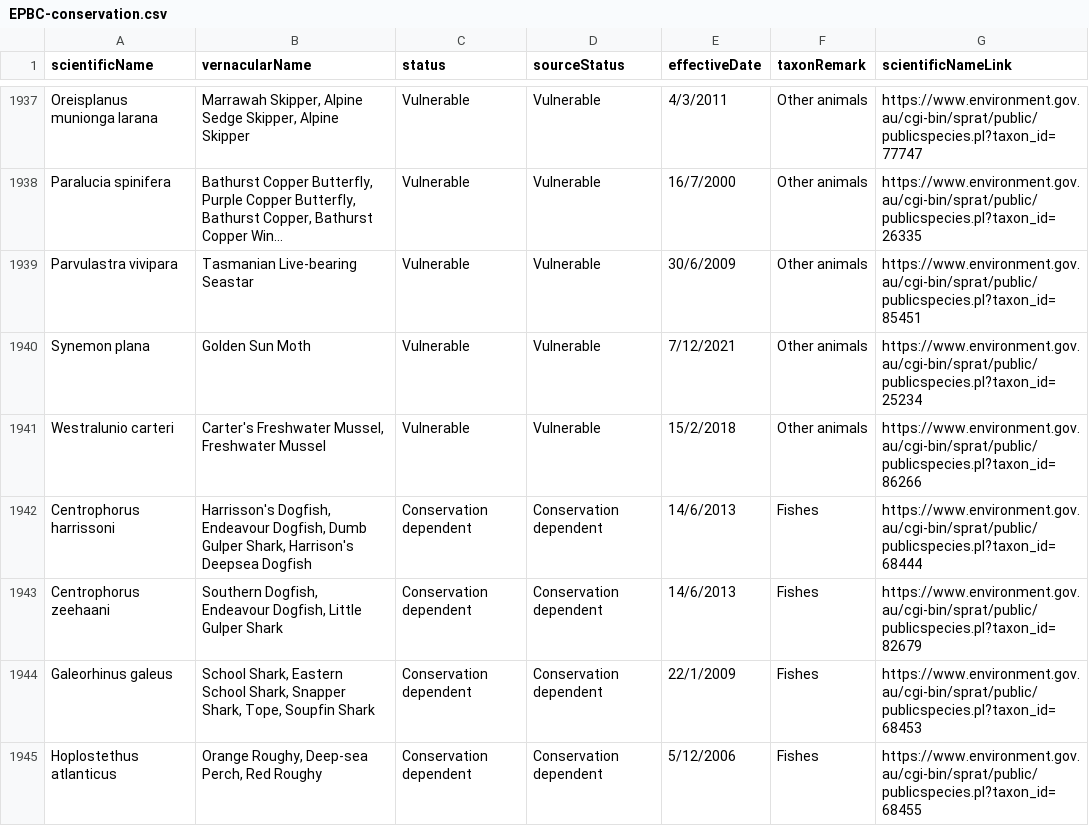
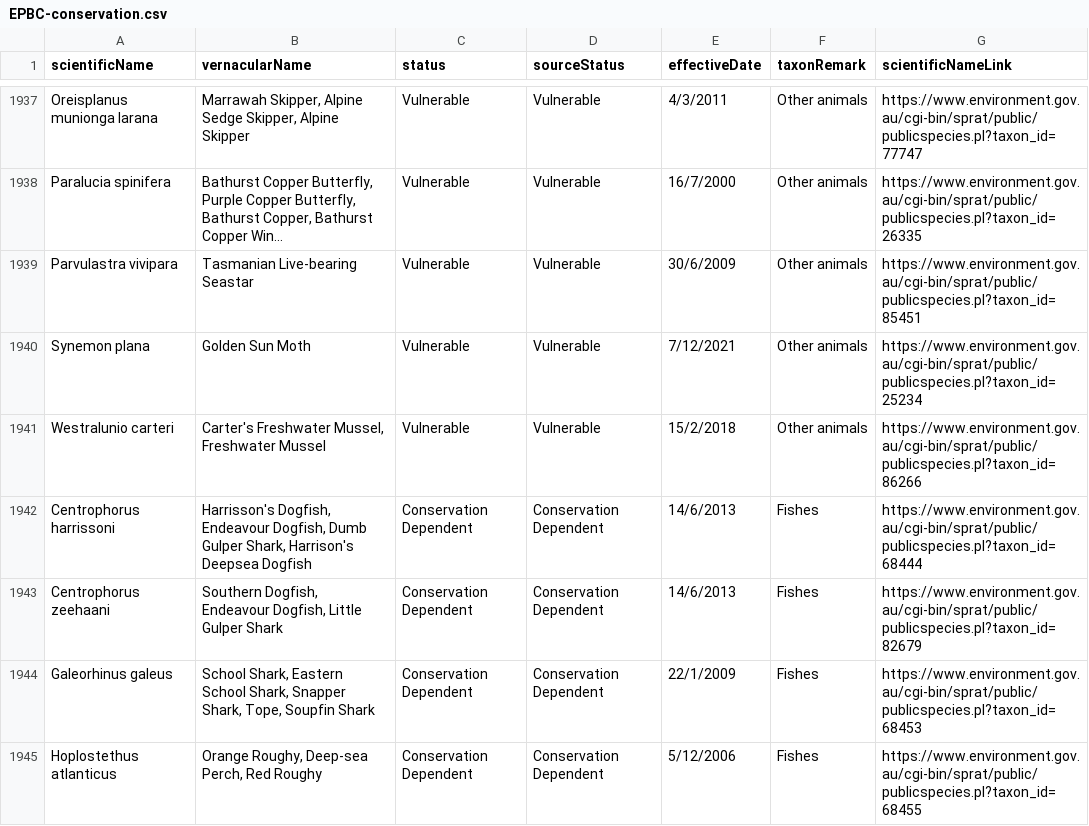
Before and after one commit to AtlasOfLivingAustralia/authoritative-lists, a CSV file: current-lists/conservation-lists/EPBC-conservation.csv, drawn as a sheet; only a part is shown, gaps mark what is left out; long unchanged cells end in …; the diff covers the shown part only.

```diff
--- a/current-lists/conservation-lists/EPBC-conservation.csv
+++ b/current-lists/conservation-lists/EPBC-conservation.csv
@@ -1941,5 +1941,5 @@ Synemon plana,Golden Sun Moth,Vulnerable,Vulnerable,7/12/2021,Other animals,http
 Westralunio carteri,"Carter's Freshwater Mussel, Freshwater Mussel",Vulnerable,Vulnerable,15/2/2018,Other animals,https://www.environment.gov.au/cgi-bin/sprat/public/publicspecies.pl?taxon_id=86266
-Centrophorus harrissoni,"Harrisson's Dogfish, Endeavour Dogfish, Dumb Gulper Shark, Harrison's Deepsea Dogfish",Conservation dependent,Conservation dependent,14/6/2013,Fishes,https://www.environment.gov.au/cgi-bin/sprat/public/publicspecies.pl?taxon_id=68444
-Centrophorus zeehaani,"Southern Dogfish, Endeavour Dogfish, Little Gulper Shark",Conservation dependent,Conservation dependent,14/6/2013,Fishes,https://www.environment.gov.au/cgi-bin/sprat/public/publicspecies.pl?taxon_id=82679
-Galeorhinus galeus,"School Shark, Eastern School Shark, Snapper Shark, Tope, Soupfin Shark",Conservation dependent,Conservation dependent,22/1/2009,Fishes,https://www.environment.gov.au/cgi-bin/sprat/public/publicspecies.pl?taxon_id=68453
-Hoplostethus atlanticus,"Orange Roughy, Deep-sea Perch, Red Roughy",Conservation dependent,Conservation dependent,5/12/2006,Fishes,https://www.environment.gov.au/cgi-bin/sprat/public/publicspecies.pl?taxon_id=68455
+Centrophorus harrissoni,"Harrisson's Dogfish, Endeavour Dogfish, Dumb Gulper Shark, Harrison's Deepsea Dogfish",Conservation Dependent,Conservation Dependent,14/6/2013,Fishes,https://www.environment.gov.au/cgi-bin/sprat/public/publicspecies.pl?taxon_id=68444
+Centrophorus zeehaani,"Southern Dogfish, Endeavour Dogfish, Little Gulper Shark",Conservation Dependent,Conservation Dependent,14/6/2013,Fishes,https://www.environment.gov.au/cgi-bin/sprat/public/publicspecies.pl?taxon_id=82679
+Galeorhinus galeus,"School Shark, Eastern School Shark, Snapper Shark, Tope, Soupfin Shark",Conservation Dependent,Conservation Dependent,22/1/2009,Fishes,https://www.environment.gov.au/cgi-bin/sprat/public/publicspecies.pl?taxon_id=68453
+Hoplostethus atlanticus,"Orange Roughy, Deep-sea Perch, Red Roughy",Conservation Dependent,Conservation Dependent,5/12/2006,Fishes,https://www.environment.gov.au/cgi-bin/sprat/public/publicspecies.pl?taxon_id=68455
```
Also changed, not shown: 24 edited cells elsewhere in this file.
